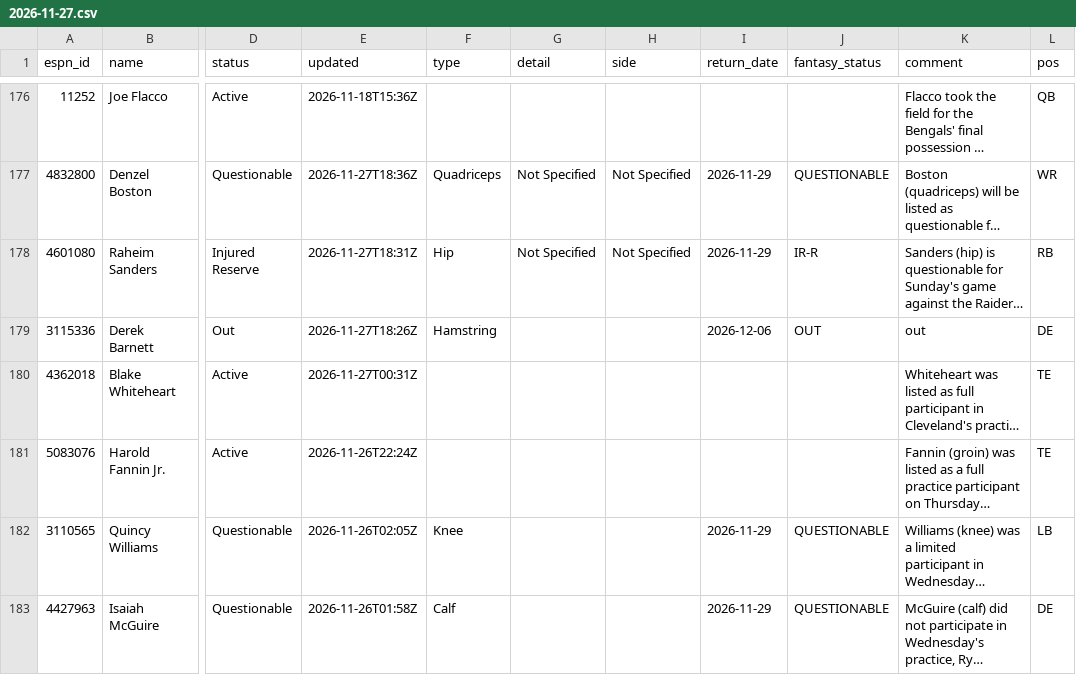
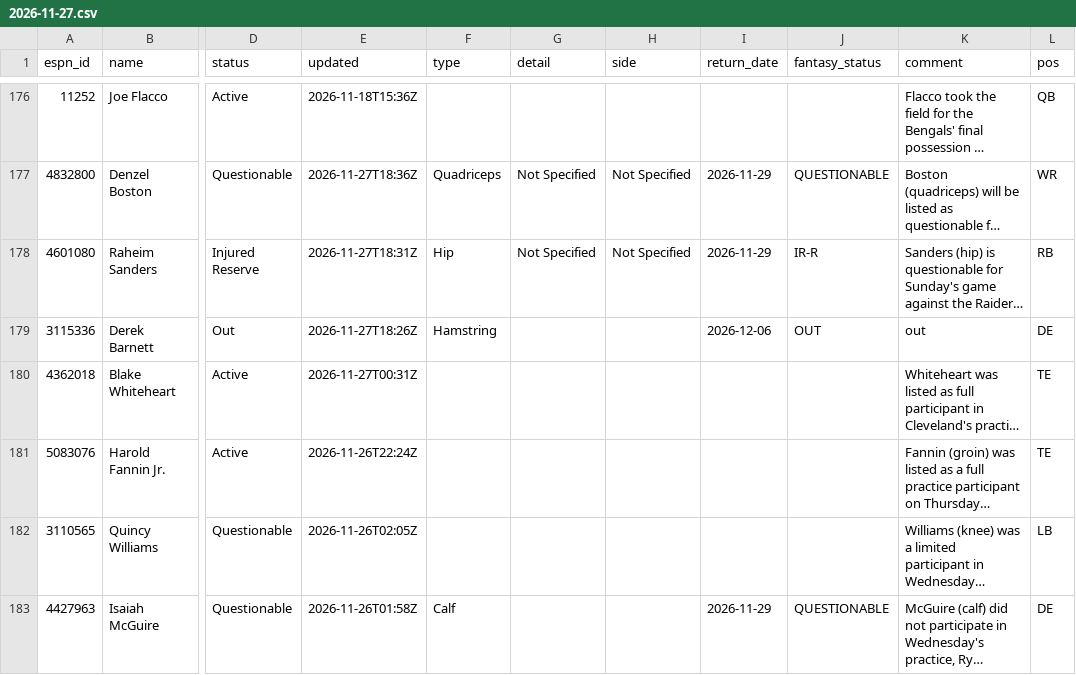
Before and after one commit to ChefJulio/nfl-edge, a CSV file: data/espn_injuries/2026-11-27.csv, drawn as a sheet; only a part is shown, gaps mark what is left out; long unchanged cells end in …; the diff covers the shown part only; the diff names each change by its address in the sheet, - before the commit and + after, or states it on an @@ line.

```diff
--- a/data/espn_injuries/2026-11-27.csv
+++ b/data/espn_injuries/2026-11-27.csv
-F182 (type): Knee
+F182 (type): (empty)
-I182 (return_date): 2026-11-29
+I182 (return_date): (empty)
-J182 (fantasy_status): QUESTIONABLE
+J182 (fantasy_status): (empty)
```
Also changed, not shown: 2 added rows, 2 removed rows and 8 edited cells elsewhere in this file, 4 other files.
